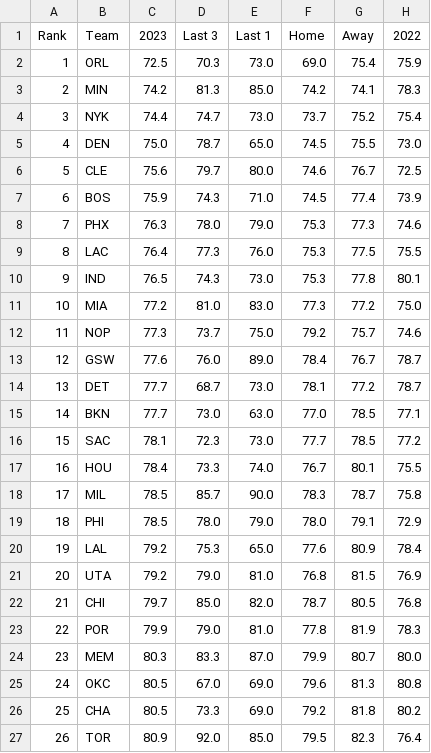
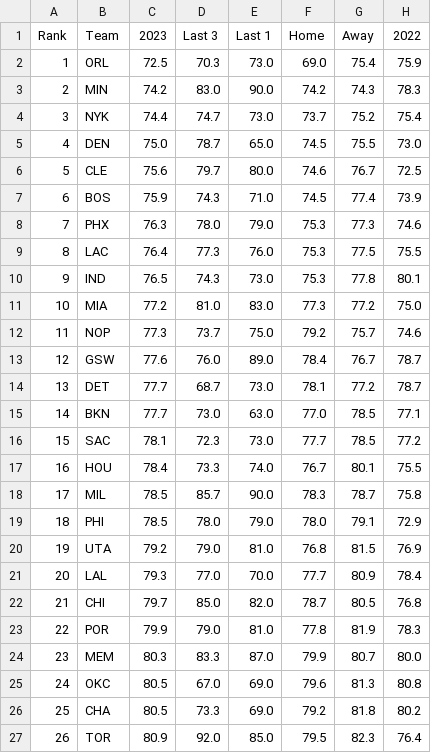
Before and after one commit to DhirenShivdasani/NBA-player-prop-analysis, a CSV file: team_stats/opponent-rebounds-plus-assists-per-game_data.csv, drawn as a sheet; only a part is shown.

```diff
--- a/team_stats/opponent-rebounds-plus-assists-per-game_data.csv
+++ b/team_stats/opponent-rebounds-plus-assists-per-game_data.csv
@@ -2,3 +2,3 @@ Rank,Team,2023,Last 3,Last 1,Home,Away,2022
 1,ORL,72.5,70.3,73.0,69.0,75.4,75.9
-2,MIN,74.2,81.3,85.0,74.2,74.1,78.3
+2,MIN,74.2,83.0,90.0,74.2,74.3,78.3
 3,NYK,74.4,74.7,73.0,73.7,75.2,75.4
@@ -19,4 +19,4 @@ Rank,Team,2023,Last 3,Last 1,Home,Away,2022
 18,PHI,78.5,78.0,79.0,78.0,79.1,72.9
-19,LAL,79.2,75.3,65.0,77.6,80.9,78.4
-20,UTA,79.2,79.0,81.0,76.8,81.5,76.9
+19,UTA,79.2,79.0,81.0,76.8,81.5,76.9
+20,LAL,79.3,77.0,70.0,77.7,80.9,78.4
 21,CHI,79.7,85.0,82.0,78.7,80.5,76.8
```
Also changed, not shown: team_stats/opponent-assists-per-game_data.csv, team_stats/opponent-points-plus-rebounds-per-game_data.csv, 7 other files.
